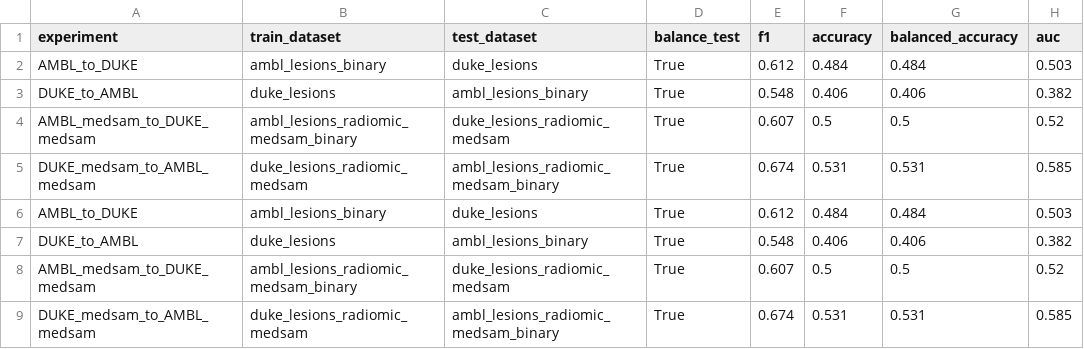
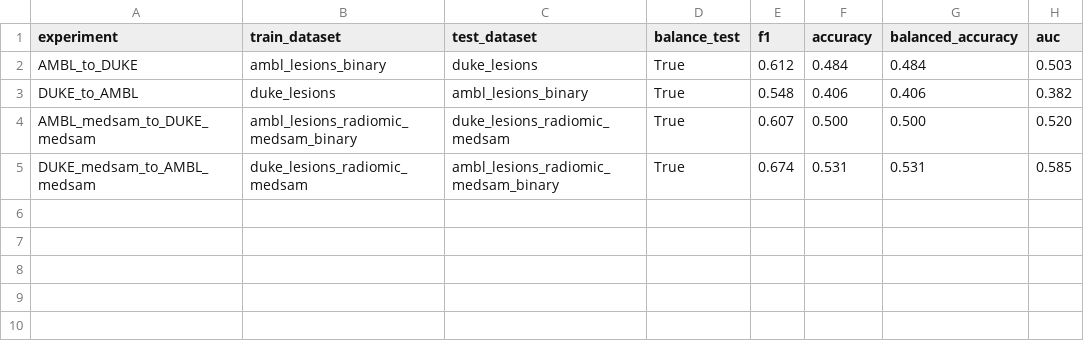
Before and after one commit to FrancescoDalCanto/BC-ML4, a CSV file: src/modelli_singoli/XGBoost/cross_validation_xgb_complete.csv, drawn as a sheet.

```diff
--- a/src/modelli_singoli/XGBoost/cross_validation_xgb_complete.csv
+++ b/src/modelli_singoli/XGBoost/cross_validation_xgb_complete.csv
@@ -3,7 +3,3 @@ AMBL_to_DUKE,ambl_lesions_binary,duke_lesions,True,0.612,0.484,0.484,0.503
 DUKE_to_AMBL,duke_lesions,ambl_lesions_binary,True,0.548,0.406,0.406,0.382
-AMBL_medsam_to_DUKE_medsam,ambl_lesions_radiomic_medsam_binary,duke_lesions_radiomic_medsam,True,0.607,0.5,0.5,0.52
-DUKE_medsam_to_AMBL_medsam,duke_lesions_radiomic_medsam,ambl_lesions_radiomic_medsam_binary,True,0.674,0.531,0.531,0.585
-AMBL_to_DUKE,ambl_lesions_binary,duke_lesions,True,0.612,0.484,0.484,0.503
-DUKE_to_AMBL,duke_lesions,ambl_lesions_binary,True,0.548,0.406,0.406,0.382
-AMBL_medsam_to_DUKE_medsam,ambl_lesions_radiomic_medsam_binary,duke_lesions_radiomic_medsam,True,0.607,0.5,0.5,0.52
+AMBL_medsam_to_DUKE_medsam,ambl_lesions_radiomic_medsam_binary,duke_lesions_radiomic_medsam,True,0.607,0.500,0.500,0.520
 DUKE_medsam_to_AMBL_medsam,duke_lesions_radiomic_medsam,ambl_lesions_radiomic_medsam_binary,True,0.674,0.531,0.531,0.585
```
Also changed, not shown: src/modelli_singoli/BoostedDecisionTree/cross_validation_bdt.csv, src/modelli_singoli/RandomForest/cross_validation_rf.csv, 31 other files.
